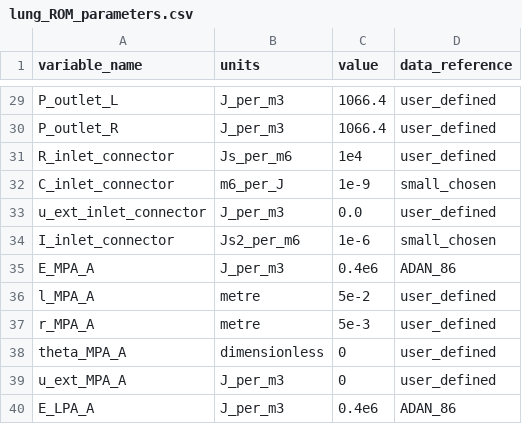
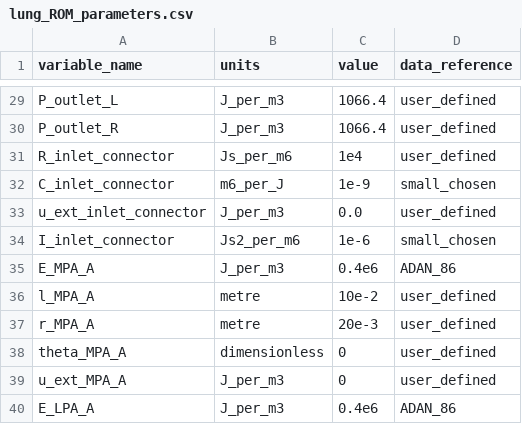
Before and after one commit to FinbarArgus/circulatory_autogen, a CSV file: resources/lung_ROM_parameters.csv, drawn as a sheet; only a part is shown, gaps mark what is left out.

```diff
--- a/resources/lung_ROM_parameters.csv
+++ b/resources/lung_ROM_parameters.csv
@@ -35,4 +35,4 @@ I_inlet_connector,Js2_per_m6,1e-6,small_chosen
 E_MPA_A,J_per_m3,0.4e6,ADAN_86
-l_MPA_A,metre,5e-2,user_defined
-r_MPA_A,metre,5e-3,user_defined
+l_MPA_A,metre,10e-2,user_defined
+r_MPA_A,metre,20e-3,user_defined
 theta_MPA_A,dimensionless,0,user_defined
```
Also changed, not shown: resources/lung_ROM_params_for_id.csv, resources/lung_ROM_vessel_array.csv, 1 other file.
